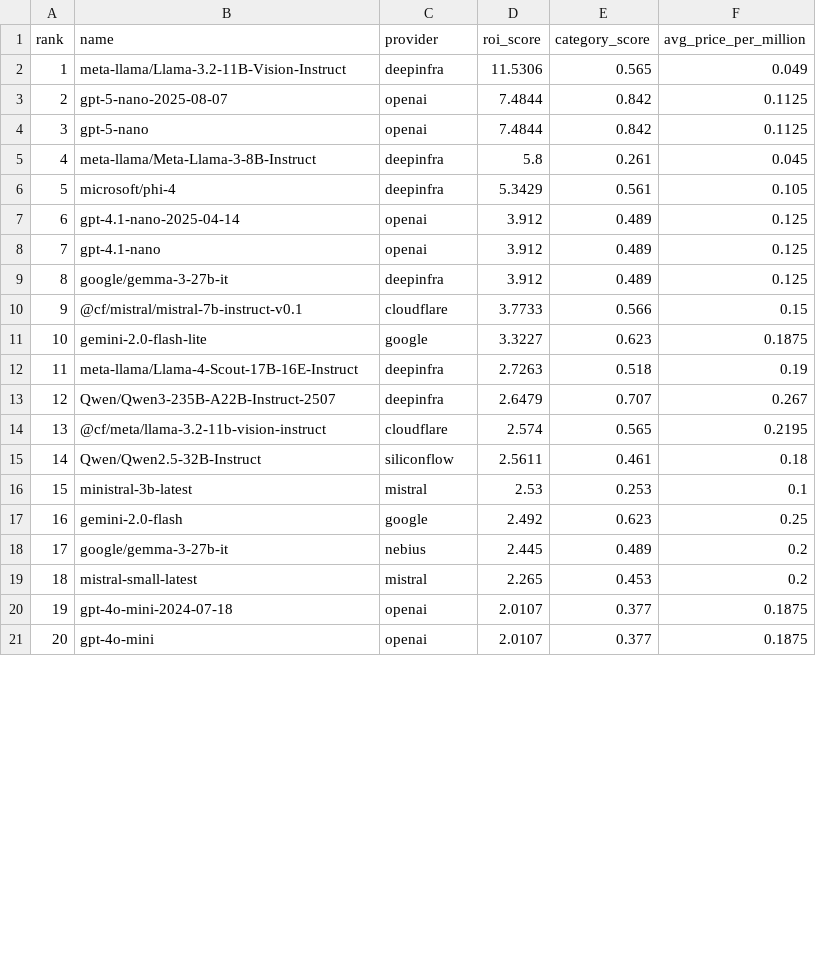
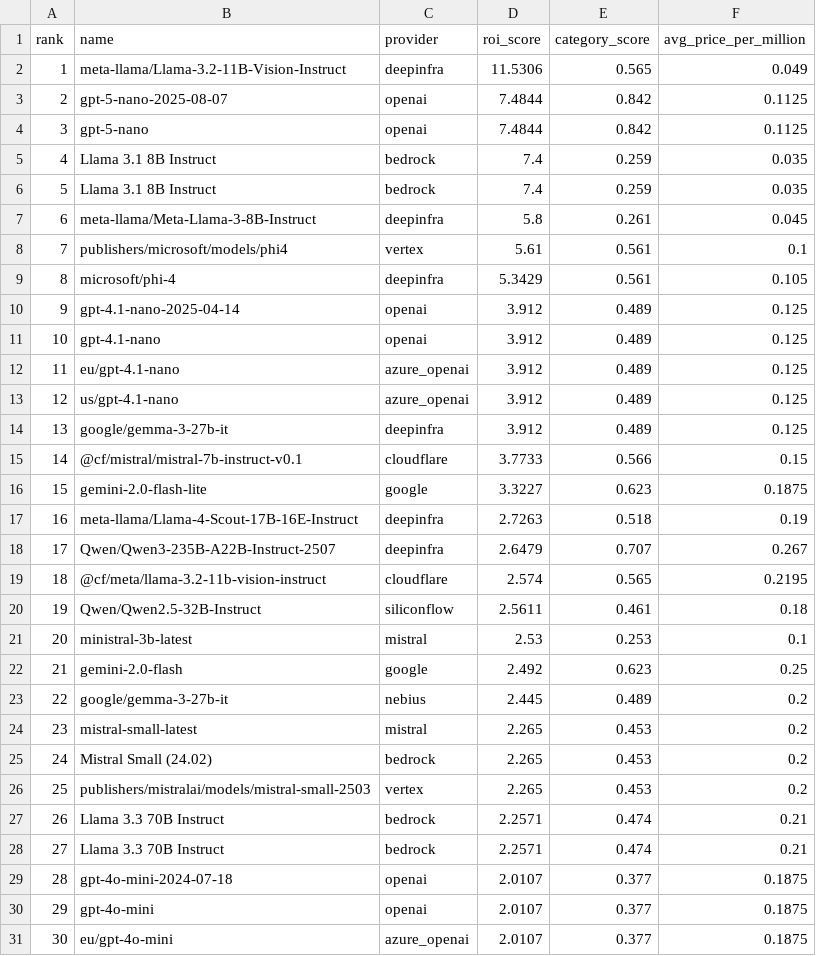
Before and after one commit to yfedoseev/models, a CSV file: csv/roi_reasoning.csv, drawn as a sheet; only a part is shown; the diff covers the shown part only.

```diff
--- a/csv/roi_reasoning.csv
+++ b/csv/roi_reasoning.csv
@@ -4,18 +4,28 @@ rank,name,provider,roi_score,category_score,avg_price_per_million
 3,gpt-5-nano,openai,7.4844,0.842,0.1125
-4,meta-llama/Meta-Llama-3-8B-Instruct,deepinfra,5.8,0.261,0.045
-5,microsoft/phi-4,deepinfra,5.3429,0.561,0.105
-6,gpt-4.1-nano-2025-04-14,openai,3.912,0.489,0.125
-7,gpt-4.1-nano,openai,3.912,0.489,0.125
-8,google/gemma-3-27b-it,deepinfra,3.912,0.489,0.125
-9,@cf/mistral/mistral-7b-instruct-v0.1,cloudflare,3.7733,0.566,0.15
-10,gemini-2.0-flash-lite,google,3.3227,0.623,0.1875
-11,meta-llama/Llama-4-Scout-17B-16E-Instruct,deepinfra,2.7263,0.518,0.19
-12,Qwen/Qwen3-235B-A22B-Instruct-2507,deepinfra,2.6479,0.707,0.267
-13,@cf/meta/llama-3.2-11b-vision-instruct,cloudflare,2.574,0.565,0.2195
-14,Qwen/Qwen2.5-32B-Instruct,siliconflow,2.5611,0.461,0.18
-15,ministral-3b-latest,mistral,2.53,0.253,0.1
-16,gemini-2.0-flash,google,2.492,0.623,0.25
-17,google/gemma-3-27b-it,nebius,2.445,0.489,0.2
-18,mistral-small-latest,mistral,2.265,0.453,0.2
-19,gpt-4o-mini-2024-07-18,openai,2.0107,0.377,0.1875
-20,gpt-4o-mini,openai,2.0107,0.377,0.1875
+4,Llama 3.1 8B Instruct,bedrock,7.4,0.259,0.035
+5,Llama 3.1 8B Instruct,bedrock,7.4,0.259,0.035
+6,meta-llama/Meta-Llama-3-8B-Instruct,deepinfra,5.8,0.261,0.045
+7,publishers/microsoft/models/phi4,vertex,5.61,0.561,0.1
+8,microsoft/phi-4,deepinfra,5.3429,0.561,0.105
+9,gpt-4.1-nano-2025-04-14,openai,3.912,0.489,0.125
+10,gpt-4.1-nano,openai,3.912,0.489,0.125
+11,eu/gpt-4.1-nano,azure_openai,3.912,0.489,0.125
+12,us/gpt-4.1-nano,azure_openai,3.912,0.489,0.125
+13,google/gemma-3-27b-it,deepinfra,3.912,0.489,0.125
+14,@cf/mistral/mistral-7b-instruct-v0.1,cloudflare,3.7733,0.566,0.15
+15,gemini-2.0-flash-lite,google,3.3227,0.623,0.1875
+16,meta-llama/Llama-4-Scout-17B-16E-Instruct,deepinfra,2.7263,0.518,0.19
+17,Qwen/Qwen3-235B-A22B-Instruct-2507,deepinfra,2.6479,0.707,0.267
+18,@cf/meta/llama-3.2-11b-vision-instruct,cloudflare,2.574,0.565,0.2195
+19,Qwen/Qwen2.5-32B-Instruct,siliconflow,2.5611,0.461,0.18
+20,ministral-3b-latest,mistral,2.53,0.253,0.1
+21,gemini-2.0-flash,google,2.492,0.623,0.25
+22,google/gemma-3-27b-it,nebius,2.445,0.489,0.2
+23,mistral-small-latest,mistral,2.265,0.453,0.2
+24,Mistral Small (24.02),bedrock,2.265,0.453,0.2
+25,publishers/mistralai/models/mistral-small-2503,vertex,2.265,0.453,0.2
+26,Llama 3.3 70B Instruct,bedrock,2.2571,0.474,0.21
+27,Llama 3.3 70B Instruct,bedrock,2.2571,0.474,0.21
+28,gpt-4o-mini-2024-07-18,openai,2.0107,0.377,0.1875
+29,gpt-4o-mini,openai,2.0107,0.377,0.1875
+30,eu/gpt-4o-mini,azure_openai,2.0107,0.377,0.1875
```
Also changed, not shown: 3 added rows, 13 removed rows and 17 edited cells elsewhere in this file, csv/roi_arena.csv, csv/roi_coding.csv, 28 other files.
